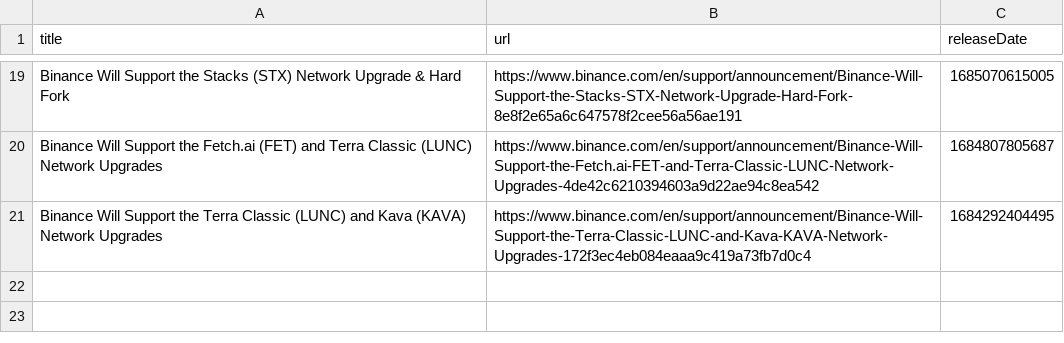
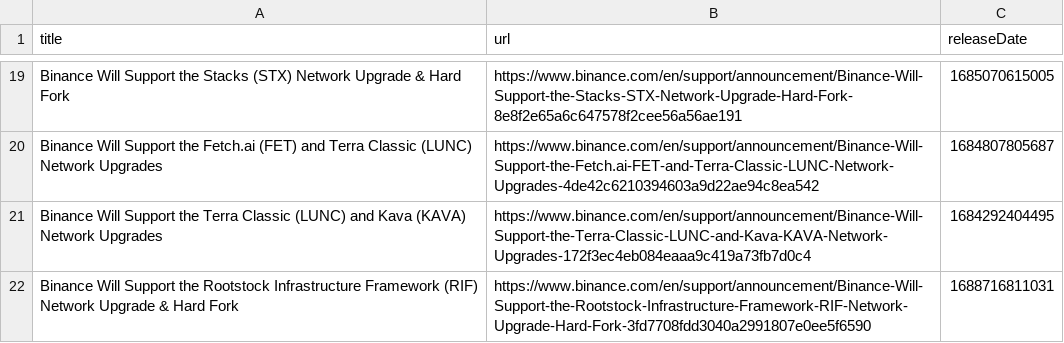
Before and after one commit to cam-gtp-exg-notice/hackathon, a CSV file: spider/Wallet Maintenance Updates.csv, drawn as a sheet; only a part is shown, gaps mark what is left out; the diff names each change by its address in the sheet, - before the commit and + after, or states it on an @@ line.

```diff
--- a/spider/Wallet Maintenance Updates.csv
+++ b/spider/Wallet Maintenance Updates.csv
+row 22: Binance Will Support the Rootstock Infrastructure Framework (RIF) Network Upgrade & Hard Fork | https://www.binance.com/en/support/announcement/Binance-Will-Support-the-Rootstock-Infrastructure-Framework-RIF-Network-Upgrade-Hard-Fork-3fd7708fdd3040a2991807e0ee5f6590 | 1688716811031
```
Also changed, not shown: spider/Latest Activities.csv, 1 other file.
